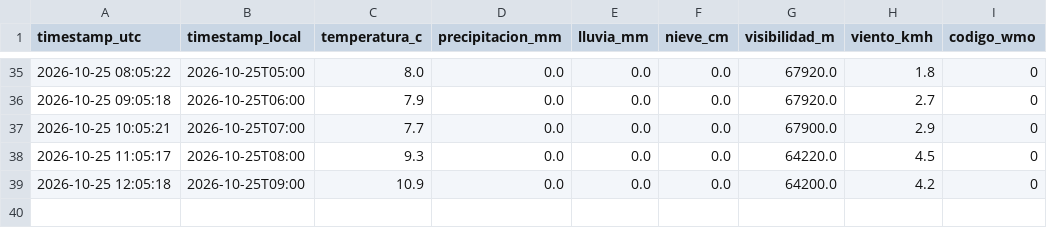
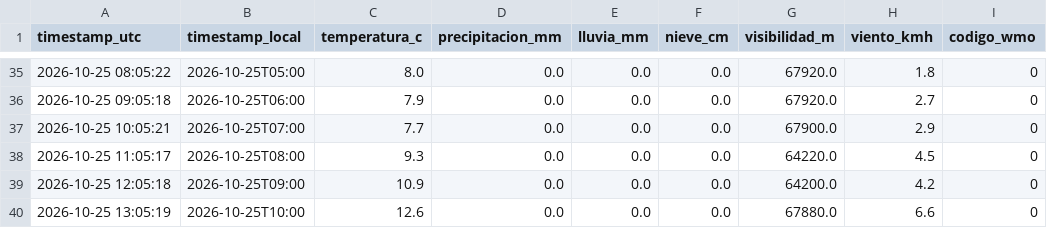
Before and after one commit to Fer-zim/Fer-zim, a CSV file: DS-projects/recolector_wx/datos_clima_bariloche.csv, drawn as a sheet; only a part is shown, gaps mark what is left out.

```diff
--- a/DS-projects/recolector_wx/datos_clima_bariloche.csv
+++ b/DS-projects/recolector_wx/datos_clima_bariloche.csv
@@ -39 +39,2 @@ timestamp_utc,timestamp_local,temperatura_c,precipitacion_mm,lluvia_mm,nieve_cm,
 2026-10-25 12:05:18,2026-10-25T09:00,10.9,0.0,0.0,0.0,64200.0,4.2,0
+2026-10-25 13:05:19,2026-10-25T10:00,12.6,0.0,0.0,0.0,67880.0,6.6,0
```
